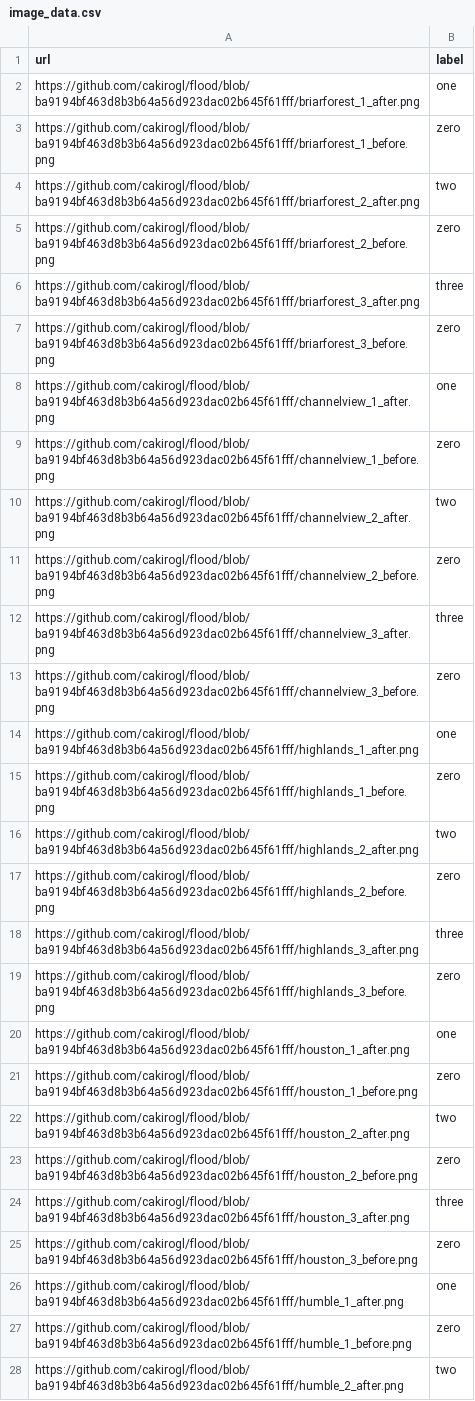
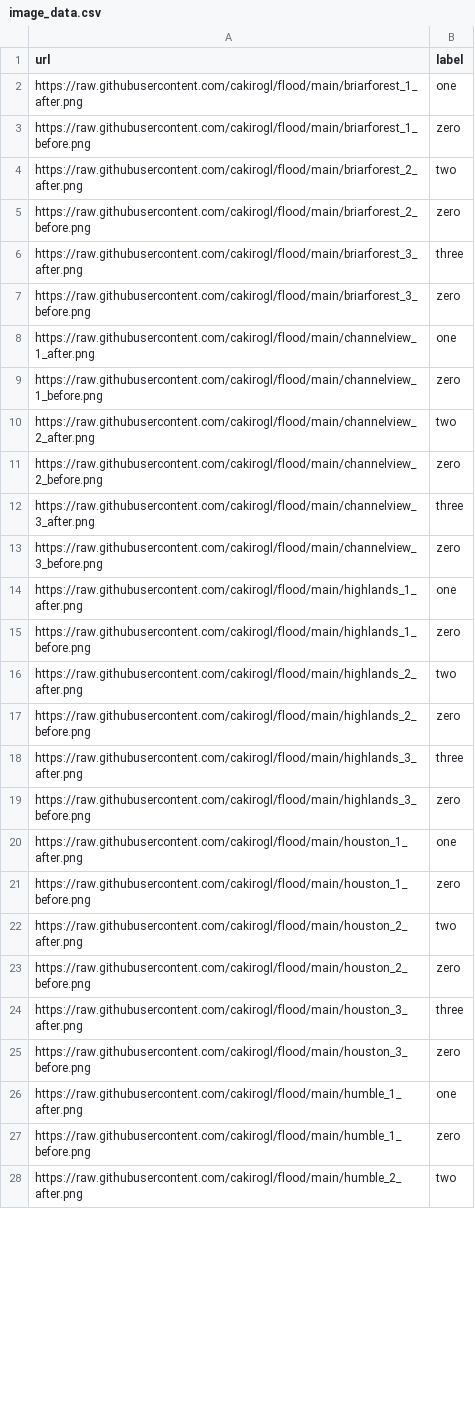
Before and after one commit to cakirogl/flood, a CSV file: image_data.csv, drawn as a sheet; only a part is shown; the diff covers the shown part only.

Commit message:
Add files via upload

```diff
--- a/image_data.csv
+++ b/image_data.csv
@@ -1,28 +1,28 @@
 url,label
-https://github.com/cakirogl/flood/blob/ba9194bf463d8b3b64a56d923dac02b645f61fff/briarforest_1_after.png,one
-https://github.com/cakirogl/flood/blob/ba9194bf463d8b3b64a56d923dac02b645f61fff/briarforest_1_before.png,zero
-https://github.com/cakirogl/flood/blob/ba9194bf463d8b3b64a56d923dac02b645f61fff/briarforest_2_after.png,two
-https://github.com/cakirogl/flood/blob/ba9194bf463d8b3b64a56d923dac02b645f61fff/briarforest_2_before.png,zero
-https://github.com/cakirogl/flood/blob/ba9194bf463d8b3b64a56d923dac02b645f61fff/briarforest_3_after.png,three
-https://github.com/cakirogl/flood/blob/ba9194bf463d8b3b64a56d923dac02b645f61fff/briarforest_3_before.png,zero
-https://github.com/cakirogl/flood/blob/ba9194bf463d8b3b64a56d923dac02b645f61fff/channelview_1_after.png,one
-https://github.com/cakirogl/flood/blob/ba9194bf463d8b3b64a56d923dac02b645f61fff/channelview_1_before.png,zero
-https://github.com/cakirogl/flood/blob/ba9194bf463d8b3b64a56d923dac02b645f61fff/channelview_2_after.png,two
-https://github.com/cakirogl/flood/blob/ba9194bf463d8b3b64a56d923dac02b645f61fff/channelview_2_before.png,zero
-https://github.com/cakirogl/flood/blob/ba9194bf463d8b3b64a56d923dac02b645f61fff/channelview_3_after.png,three
-https://github.com/cakirogl/flood/blob/ba9194bf463d8b3b64a56d923dac02b645f61fff/channelview_3_before.png,zero
-https://github.com/cakirogl/flood/blob/ba9194bf463d8b3b64a56d923dac02b645f61fff/highlands_1_after.png,one
-https://github.com/cakirogl/flood/blob/ba9194bf463d8b3b64a56d923dac02b645f61fff/highlands_1_before.png,zero
-https://github.com/cakirogl/flood/blob/ba9194bf463d8b3b64a56d923dac02b645f61fff/highlands_2_after.png,two
-https://github.com/cakirogl/flood/blob/ba9194bf463d8b3b64a56d923dac02b645f61fff/highlands_2_before.png,zero
-https://github.com/cakirogl/flood/blob/ba9194bf463d8b3b64a56d923dac02b645f61fff/highlands_3_after.png,three
-https://github.com/cakirogl/flood/blob/ba9194bf463d8b3b64a56d923dac02b645f61fff/highlands_3_before.png,zero
-https://github.com/cakirogl/flood/blob/ba9194bf463d8b3b64a56d923dac02b645f61fff/houston_1_after.png,one
-https://github.com/cakirogl/flood/blob/ba9194bf463d8b3b64a56d923dac02b645f61fff/houston_1_before.png,zero
-https://github.com/cakirogl/flood/blob/ba9194bf463d8b3b64a56d923dac02b645f61fff/houston_2_after.png,two
-https://github.com/cakirogl/flood/blob/ba9194bf463d8b3b64a56d923dac02b645f61fff/houston_2_before.png,zero
-https://github.com/cakirogl/flood/blob/ba9194bf463d8b3b64a56d923dac02b645f61fff/houston_3_after.png,three
-https://github.com/cakirogl/flood/blob/ba9194bf463d8b3b64a56d923dac02b645f61fff/houston_3_before.png,zero
-https://github.com/cakirogl/flood/blob/ba9194bf463d8b3b64a56d923dac02b645f61fff/humble_1_after.png,one
-https://github.com/cakirogl/flood/blob/ba9194bf463d8b3b64a56d923dac02b645f61fff/humble_1_before.png,zero
-https://github.com/cakirogl/flood/blob/ba9194bf463d8b3b64a56d923dac02b645f61fff/humble_2_after.png,two
+https://raw.githubusercontent.com/cakirogl/flood/main/briarforest_1_after.png,one
+https://raw.githubusercontent.com/cakirogl/flood/main/briarforest_1_before.png,zero
+https://raw.githubusercontent.com/cakirogl/flood/main/briarforest_2_after.png,two
+https://raw.githubusercontent.com/cakirogl/flood/main/briarforest_2_before.png,zero
+https://raw.githubusercontent.com/cakirogl/flood/main/briarforest_3_after.png,three
+https://raw.githubusercontent.com/cakirogl/flood/main/briarforest_3_before.png,zero
+https://raw.githubusercontent.com/cakirogl/flood/main/channelview_1_after.png,one
+https://raw.githubusercontent.com/cakirogl/flood/main/channelview_1_before.png,zero
+https://raw.githubusercontent.com/cakirogl/flood/main/channelview_2_after.png,two
+https://raw.githubusercontent.com/cakirogl/flood/main/channelview_2_before.png,zero
+https://raw.githubusercontent.com/cakirogl/flood/main/channelview_3_after.png,three
+https://raw.githubusercontent.com/cakirogl/flood/main/channelview_3_before.png,zero
+https://raw.githubusercontent.com/cakirogl/flood/main/highlands_1_after.png,one
+https://raw.githubusercontent.com/cakirogl/flood/main/highlands_1_before.png,zero
+https://raw.githubusercontent.com/cakirogl/flood/main/highlands_2_after.png,two
+https://raw.githubusercontent.com/cakirogl/flood/main/highlands_2_before.png,zero
+https://raw.githubusercontent.com/cakirogl/flood/main/highlands_3_after.png,three
+https://raw.githubusercontent.com/cakirogl/flood/main/highlands_3_before.png,zero
+https://raw.githubusercontent.com/cakirogl/flood/main/houston_1_after.png,one
+https://raw.githubusercontent.com/cakirogl/flood/main/houston_1_before.png,zero
+https://raw.githubusercontent.com/cakirogl/flood/main/houston_2_after.png,two
+https://raw.githubusercontent.com/cakirogl/flood/main/houston_2_before.png,zero
+https://raw.githubusercontent.com/cakirogl/flood/main/houston_3_after.png,three
+https://raw.githubusercontent.com/cakirogl/flood/main/houston_3_before.png,zero
+https://raw.githubusercontent.com/cakirogl/flood/main/humble_1_after.png,one
+https://raw.githubusercontent.com/cakirogl/flood/main/humble_1_before.png,zero
+https://raw.githubusercontent.com/cakirogl/flood/main/humble_2_after.png,two
```
Also changed, not shown: 9 edited cells elsewhere in this file.
